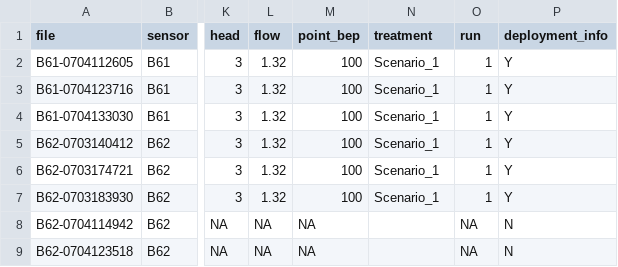
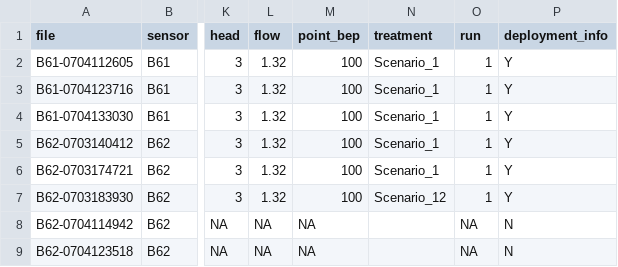
Before and after one commit to JNorman-hull/uoh-hifi-sensor, a CSV file: shiny/processed_sens_data/index/global_sensor_index.csv, drawn as a sheet; only a part is shown, gaps mark what is left out; the diff names each change by its address in the sheet, - before the commit and + after, or states it on an @@ line.

```diff
--- a/shiny/processed_sens_data/index/global_sensor_index.csv
+++ b/shiny/processed_sens_data/index/global_sensor_index.csv
-N7 (treatment): Scenario_1
+N7 (treatment): Scenario_12
```
Also changed, not shown: 6 other files.
